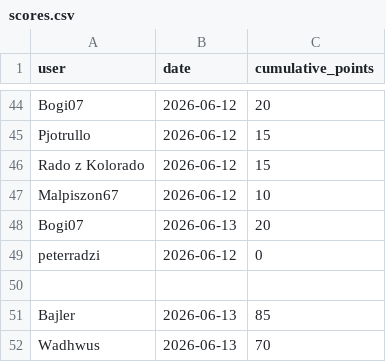
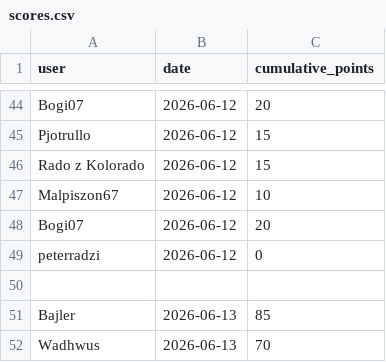
Before and after one commit to kamilkorzen/betmasters, a CSV file: scores.csv, drawn as a sheet; only a part is shown, gaps mark what is left out.

Commit message:
Update data.

```diff
--- a/scores.csv
+++ b/scores.csv
@@ -47,3 +47,3 @@ Rado z Kolorado,2026-06-12,15
 Malpiszon67,2026-06-12,10
-Bogi07,2026-06-13,20
+Bogi07,2026-06-12,20
 peterradzi,2026-06-12,0
```
